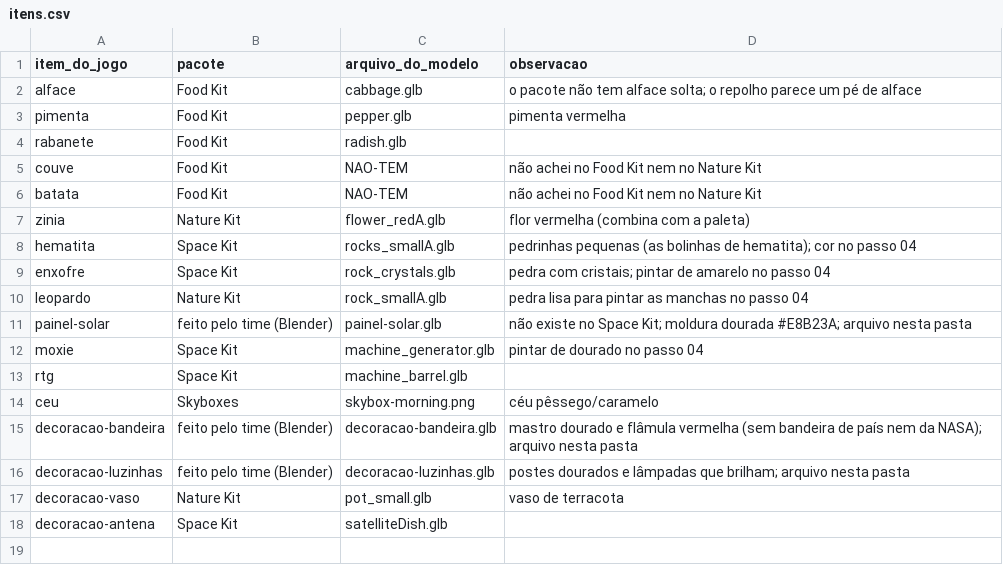
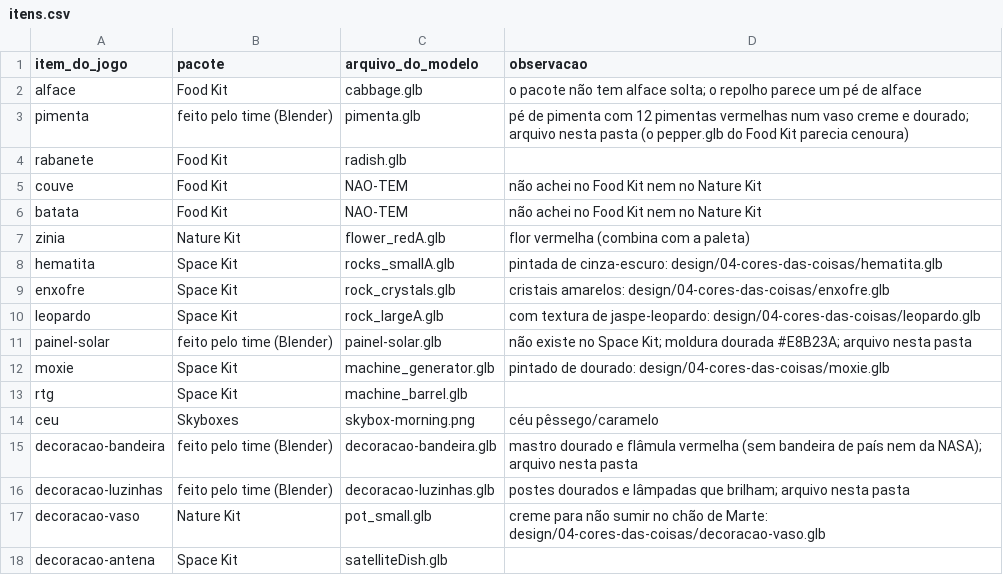
Before and after one commit to Out-Of-Space-Exception/mike-on-mars, a CSV file: design/03-itens-do-jogo/itens.csv, drawn as a sheet.

```diff
--- a/design/03-itens-do-jogo/itens.csv
+++ b/design/03-itens-do-jogo/itens.csv
@@ -2,3 +2,3 @@ item_do_jogo,pacote,arquivo_do_modelo,observacao
 alface,Food Kit,cabbage.glb,o pacote não tem alface solta; o repolho parece um pé de alface
-pimenta,Food Kit,pepper.glb,pimenta vermelha
+pimenta,feito pelo time (Blender),pimenta.glb,pé de pimenta com 12 pimentas vermelhas num vaso creme e dourado; arquivo nesta pasta (o pepper.glb do Food Kit parecia cenoura)
 rabanete,Food Kit,radish.glb,
@@ -7,7 +7,7 @@ batata,Food Kit,NAO-TEM,não achei no Food Kit nem no Nature Kit
 zinia,Nature Kit,flower_redA.glb,flor vermelha (combina com a paleta)
-hematita,Space Kit,rocks_smallA.glb,pedrinhas pequenas (as bolinhas de hematita); cor no passo 04
-enxofre,Space Kit,rock_crystals.glb,pedra com cristais; pintar de amarelo no passo 04
-leopardo,Nature Kit,rock_smallA.glb,pedra lisa para pintar as manchas no passo 04
+hematita,Space Kit,rocks_smallA.glb,pintada de cinza-escuro: design/04-cores-das-coisas/hematita.glb
+enxofre,Space Kit,rock_crystals.glb,cristais amarelos: design/04-cores-das-coisas/enxofre.glb
+leopardo,Space Kit,rock_largeA.glb,com textura de jaspe-leopardo: design/04-cores-das-coisas/leopardo.glb
 painel-solar,feito pelo time (Blender),painel-solar.glb,não existe no Space Kit; moldura dourada #E8B23A; arquivo nesta pasta
-moxie,Space Kit,machine_generator.glb,pintar de dourado no passo 04
+moxie,Space Kit,machine_generator.glb,pintado de dourado: design/04-cores-das-coisas/moxie.glb
 rtg,Space Kit,machine_barrel.glb,
@@ -16,3 +16,3 @@ decoracao-bandeira,feito pelo time (Blender),decoracao-bandeira.glb,mastro doura
 decoracao-luzinhas,feito pelo time (Blender),decoracao-luzinhas.glb,postes dourados e lâmpadas que brilham; arquivo nesta pasta
-decoracao-vaso,Nature Kit,pot_small.glb,vaso de terracota
+decoracao-vaso,Nature Kit,pot_small.glb,creme para não sumir no chão de Marte: design/04-cores-das-coisas/decoracao-vaso.glb
 decoracao-antena,Space Kit,satelliteDish.glb,
```
Also changed, not shown: creditos.csv, 14 other files.
